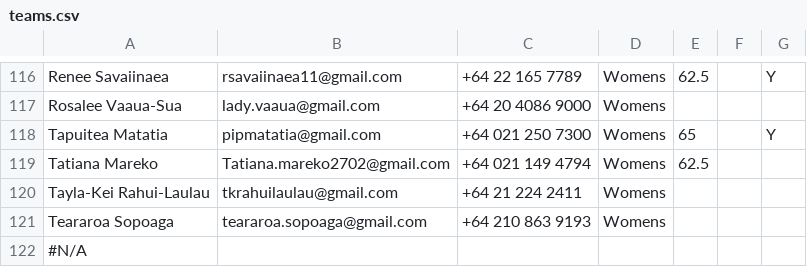
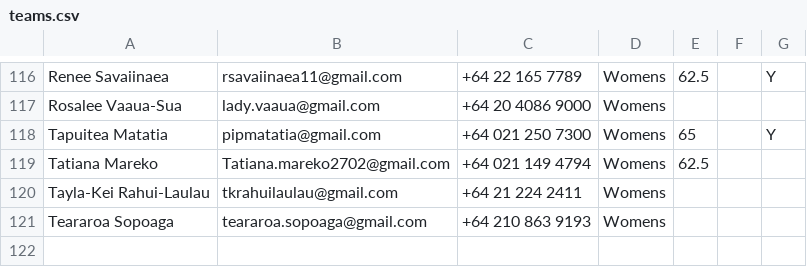
Before and after one commit to limonza/te-tai-hou-teams-2025, a CSV file: teams.csv, drawn as a sheet; only a part is shown, gaps mark what is left out; the diff names each change by its address in the sheet, - before the commit and + after, or states it on an @@ line.

Commit message:
Update teams.csv

```diff
--- a/teams.csv
+++ b/teams.csv
-row 122: #N/A
```
